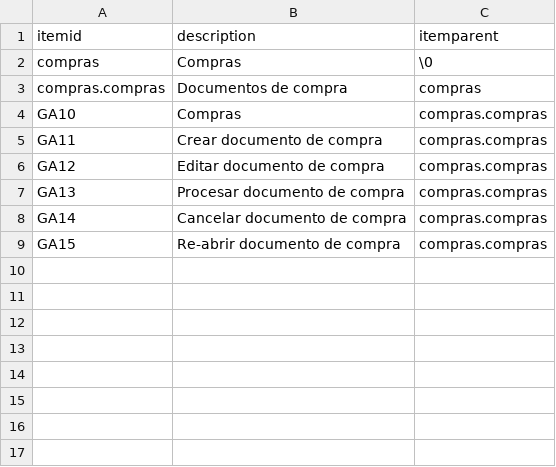
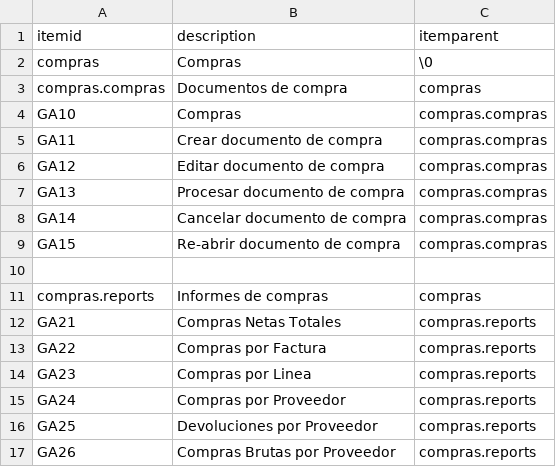
Before and after one commit to Induxsoft/compras, a CSV file: src/compras/_install/initial_data/sitem.csv, drawn as a sheet.

```diff
--- a/src/compras/_install/initial_data/sitem.csv
+++ b/src/compras/_install/initial_data/sitem.csv
@@ -9 +9,9 @@ GA14,Cancelar documento de compra,compras.compras
 GA15,Re-abrir documento de compra,compras.compras
+
+compras.reports,Informes de compras,compras
+GA21,Compras Netas Totales,compras.reports
+GA22,Compras por Factura,compras.reports
+GA23,Compras por Linea,compras.reports
+GA24,Compras por Proveedor,compras.reports
+GA25,Devoluciones por Proveedor,compras.reports
+GA26,Compras Brutas por Proveedor,compras.reports
```
Also changed, not shown: src/compras/_install/app_info/sys_app_item_action.csv, 11 other files.
